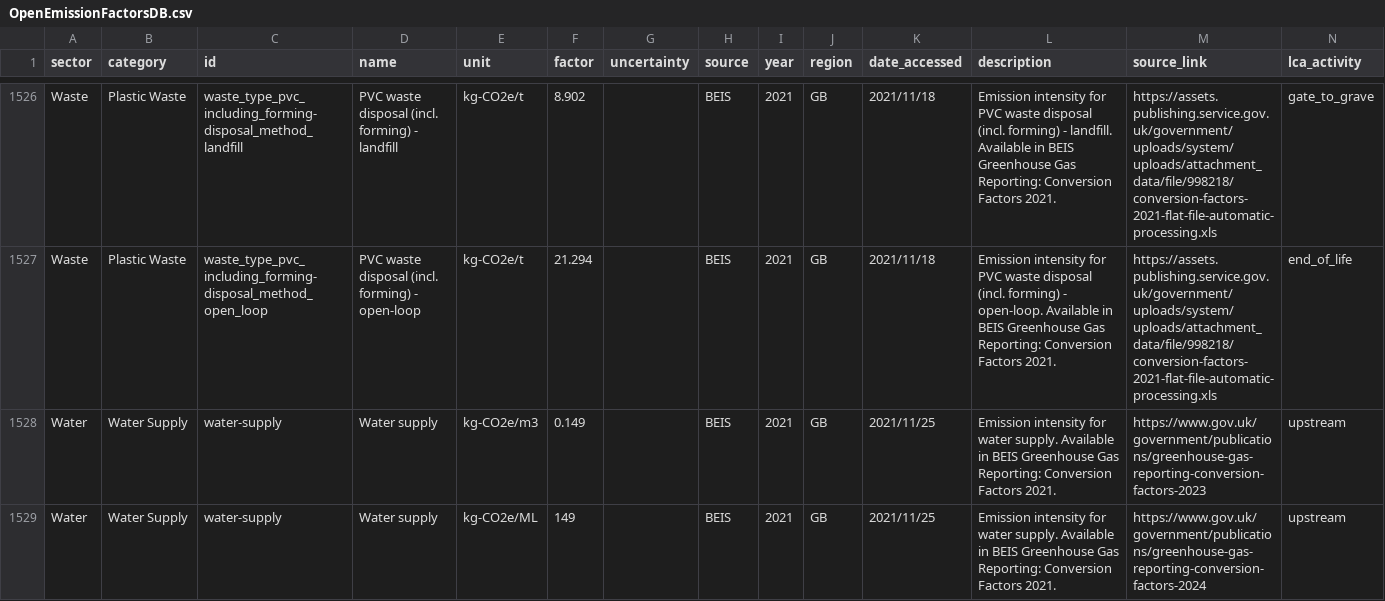
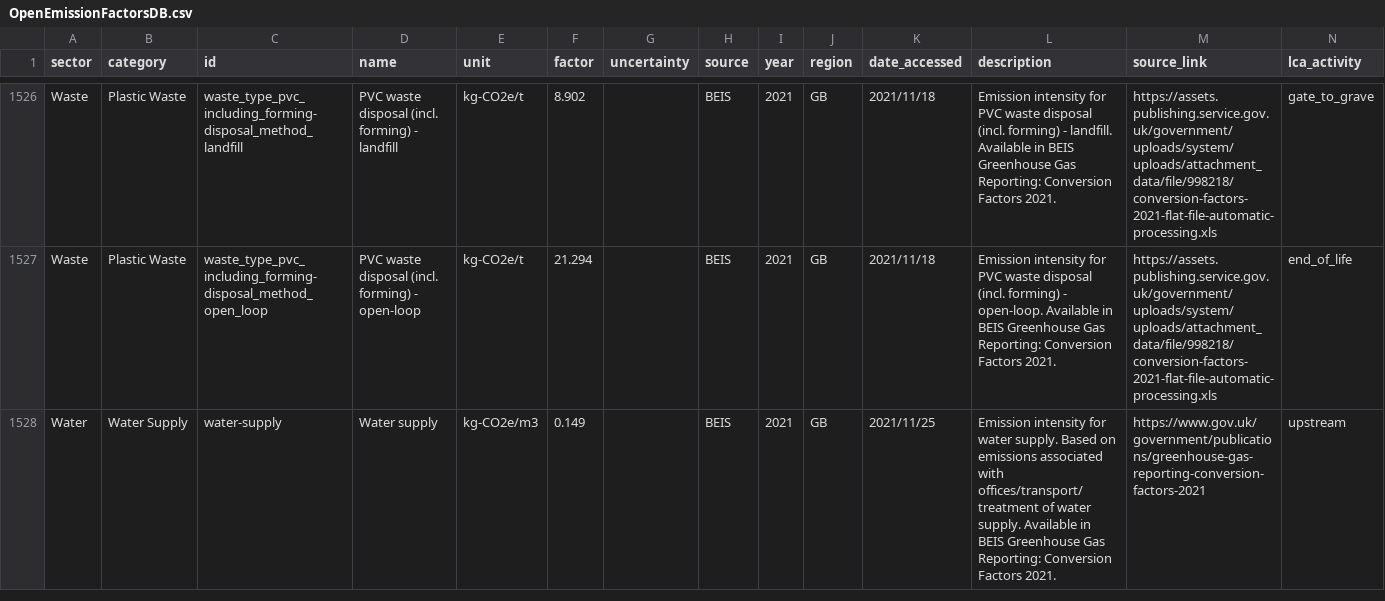
Before and after one commit to climatiq/Open-Emission-Factors-DB, a CSV file: OpenEmissionFactorsDB.csv, drawn as a sheet; only a part is shown, gaps mark what is left out; the diff covers the shown part only.

Commit message:
Fix links, update descriptions

```diff
--- a/OpenEmissionFactorsDB.csv
+++ b/OpenEmissionFactorsDB.csv
@@ -1527,3 +1527,2 @@ Waste,Plastic Waste,waste_type_pvc_including_forming-disposal_method_landfill,PV
 Waste,Plastic Waste,waste_type_pvc_including_forming-disposal_method_open_loop,PVC waste disposal (incl. forming) - open-loop,kg-CO2e/t,21.294,,BEIS,2021,GB,2021/11/18,Emission intensity for PVC waste disposal (incl. forming) - open-loop. Available in BEIS Greenhouse Gas Reporting: Conversion Factors 2021.,https://assets.publishing.service.gov.uk/government/uploads/system/uploads/attachment_data/file/998218/conversion-factors-2021-flat-file-automatic-processing.xls,end_of_life
-Water,Water Supply,water-supply,Water supply,kg-CO2e/m3,0.149,,BEIS,2021,GB,2021/11/25,Emission intensity for water supply. Available in BEIS Greenhouse Gas Reporting: Conversion Factors 2021.,https://www.gov.uk/government/publications/greenhouse-gas-reporting-conversion-factors-2023,upstream
-Water,Water Supply,water-supply,Water supply,kg-CO2e/ML,149,,BEIS,2021,GB,2021/11/25,Emission intensity for water supply. Available in BEIS Greenhouse Gas Reporting: Conversion Factors 2021.,https://www.gov.uk/government/publications/greenhouse-gas-reporting-conversion-factors-2024,upstream
+Water,Water Supply,water-supply,Water supply,kg-CO2e/m3,0.149,,BEIS,2021,GB,2021/11/25,Emission intensity for water supply. Based on emissions associated with offices/transport/treatment of water supply. Available in BEIS Greenhouse Gas Reporting: Conversion Factors 2021.,https://www.gov.uk/government/publications/greenhouse-gas-reporting-conversion-factors-2021,upstream
```
Also changed, not shown: 3 edited cells elsewhere in this file.
